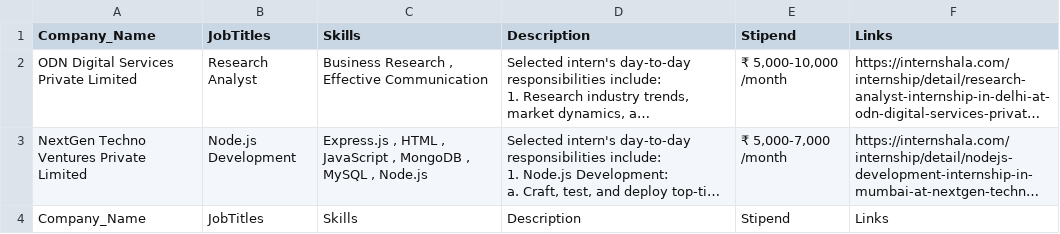
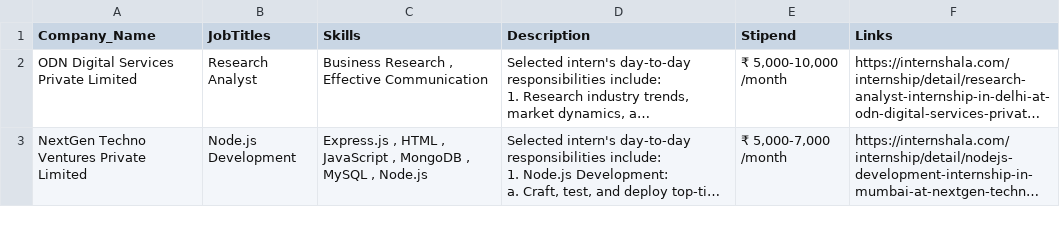
Before and after one commit to Dev-98/Tech-A-Thon-3.0, a CSV file: data.csv, drawn as a sheet; only a part is shown; long unchanged cells end in …; the diff covers the shown part only; the diff names each change by its address in the sheet, - before the commit and + after, or states it on an @@ line.

```diff
--- a/data.csv
+++ b/data.csv
-row 4: Company_Name | JobTitles | Skills | Description | Stipend | Links
```
Also changed, not shown: 4 removed rows elsewhere in this file, 4 other files.
